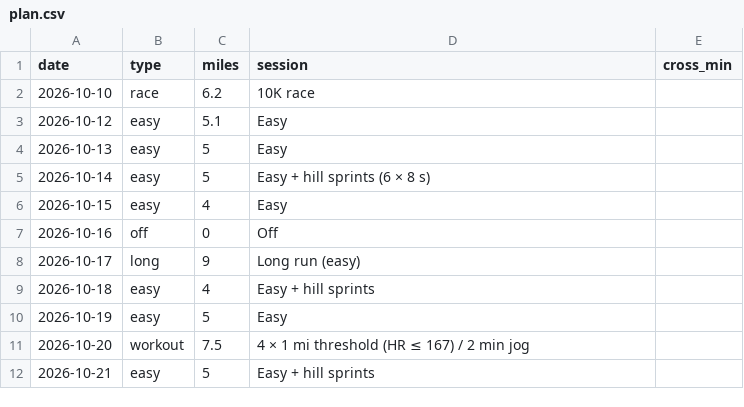
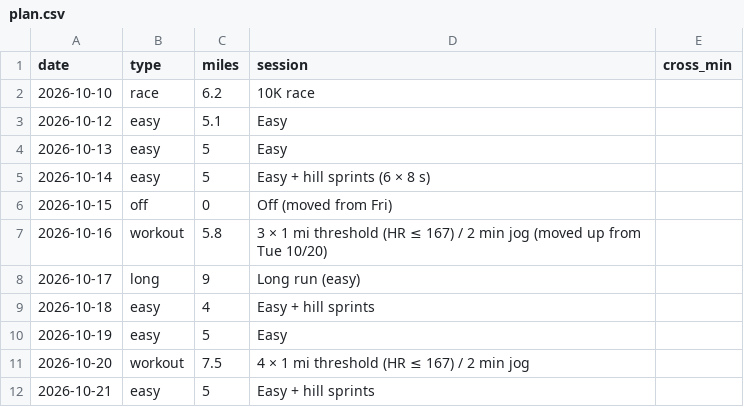
Before and after one commit to DaveEdge1/RunningCoach, a CSV file: plan.csv, drawn as a sheet; only a part is shown.

```diff
--- a/plan.csv
+++ b/plan.csv
@@ -5,4 +5,4 @@ date,type,miles,session,cross_min
 2026-10-14,easy,5,Easy + hill sprints (6 × 8 s),
-2026-10-15,easy,4,Easy,
-2026-10-16,off,0,Off,
+2026-10-15,off,0,Off (moved from Fri),
+2026-10-16,workout,5.8,3 × 1 mi threshold (HR ≤ 167) / 2 min jog (moved up from Tue 10/20),
 2026-10-17,long,9,Long run (easy),
```
Also changed, not shown: 10 other files.
